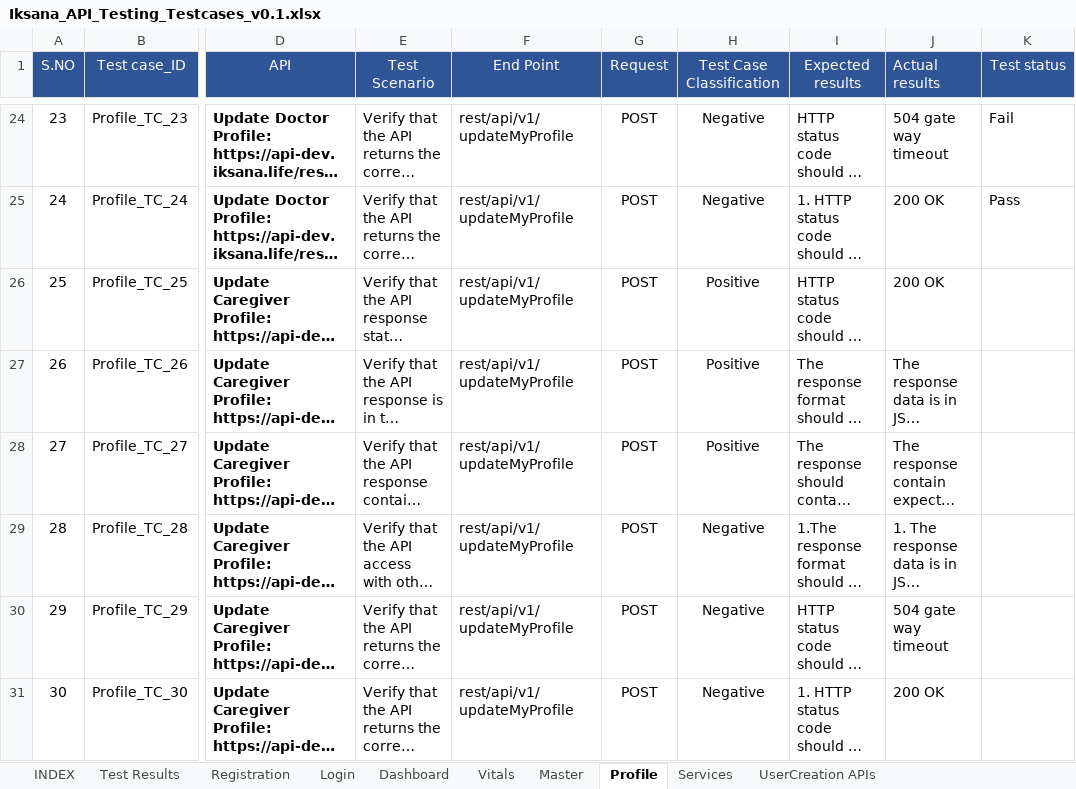
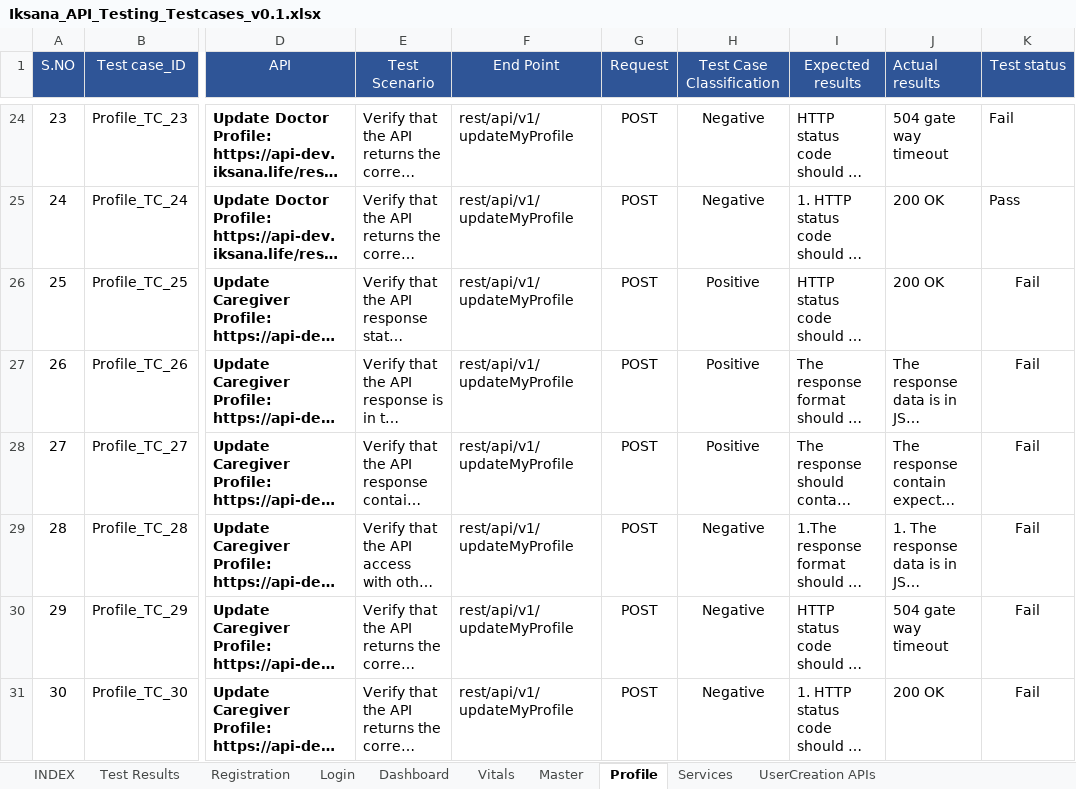
Before and after one commit to Emarson-S/IKSANA_API_TESTING, an Excel workbook: IKSANA_API_TESTING/Files/Iksana_API_Testing_Testcases_v0.1.xlsx, sheet Profile, drawn as a sheet; only a part is shown, gaps mark what is left out; long unchanged cells end in …; values as stored, in another font and other column widths than the file's, no borders; the diff names each change by its address in the sheet, - before the commit and + after, or states it on an @@ line.

Commit message:
profile file changes

```diff
--- a/IKSANA_API_TESTING/Files/Iksana_API_Testing_Testcases_v0.1.xlsx (sheet Profile)
+++ b/IKSANA_API_TESTING/Files/Iksana_API_Testing_Testcases_v0.1.xlsx (sheet Profile)
-K26:K31 (Test status): (empty)
+K26:K31 (Test status): Fail
```
Also changed, not shown: sheet Test Results.
